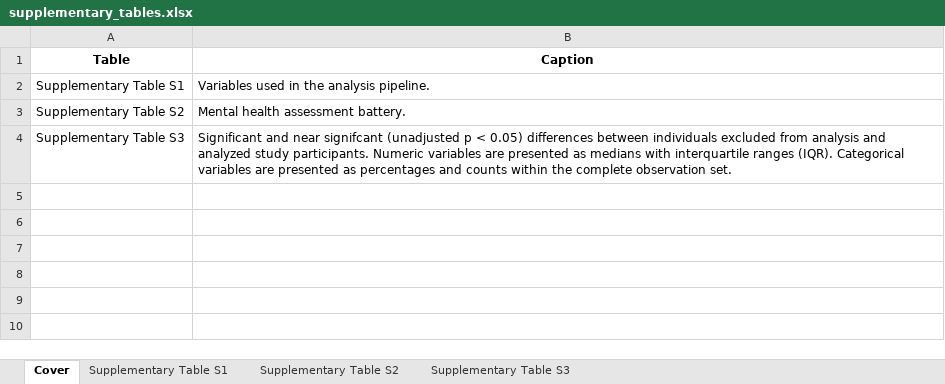
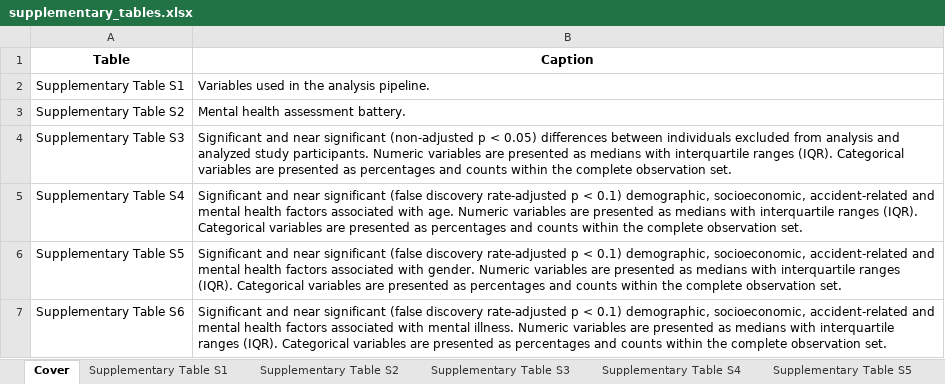
Before and after one commit to PiotrTymoszuk/mental_accident, an Excel workbook: paper/supplementary_tables.xlsx, sheet Cover, drawn as a sheet; values as stored, in another font and other column widths than the file's, no borders; the diff names each change by its address in the sheet, - before the commit and + after, or states it on an @@ line.

Commit message:
Effects of age, gender and mental illness
Association of demographic, socioeconomic, accident-related and mental health parameters with age, gender and mental illness in the study cohort

```diff
--- a/paper/supplementary_tables.xlsx (sheet Cover)
+++ b/paper/supplementary_tables.xlsx (sheet Cover)
+sheet tab: Supplementary Table S4
+sheet tab: Supplementary Table S5
-B4 (Caption): …and near signifcant (unadjusted p <…
+B4 (Caption): …and near significant (non-adjusted p <…
+row 5: Supplementary Table S4 | Significant and near significant (false discovery rate-adjusted p < 0.1) demographic, socioeconomic, accident-related and mental health factors associated with age. Numeric variables are presented as medians with interquartile ranges (IQR). Categorical variables are presented as percentages and counts within the complete observation set.
+row 6: Supplementary Table S5 | Significant and near significant (false discovery rate-adjusted p < 0.1) demographic, socioeconomic, accident-related and mental health factors associated with gender. Numeric variables are presented as medians with interquartile ranges (IQR). Categorical variables are presented as percentages and counts within the complete observation set.
+row 7: Supplementary Table S6 | Significant and near significant (false discovery rate-adjusted p < 0.1) demographic, socioeconomic, accident-related and mental health factors associated with mental illness. Numeric variables are presented as medians with interquartile ranges (IQR). Categorical variables are presented as percentages and counts within the complete observation set.
```
Also changed, not shown: sheet Supplementary Table S1, sheet Supplementary Table S3, other sheet tabs, paper/tables.xlsx, 23 other files.
